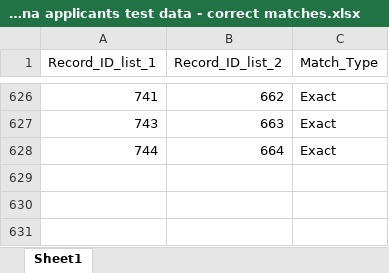
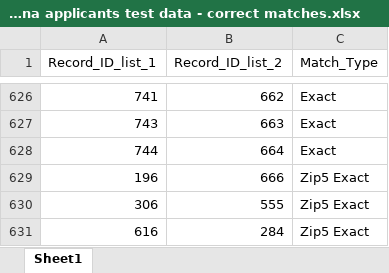
Before and after one commit to aberk104/CS410-Project, an Excel workbook: data/marijuana applicants test data - correct matches.xlsx, sheet Sheet1, drawn as a sheet; only a part is shown, gaps mark what is left out; values as stored, in another font and other column widths than the file's, no borders; the diff names each change by its address in the sheet, - before the commit and + after, or states it on an @@ line.

```diff
--- a/data/marijuana applicants test data - correct matches.xlsx (sheet Sheet1)
+++ b/data/marijuana applicants test data - correct matches.xlsx (sheet Sheet1)
+row 629: 196 | 666 | Zip5 Exact
+row 630: 306 | 555 | Zip5 Exact
+row 631: 616 | 284 | Zip5 Exact
```
Also changed, not shown: data/randomized_addresses_list_1.xlsx, data/randomized_addresses_list_2.xlsx, 9 other files.
